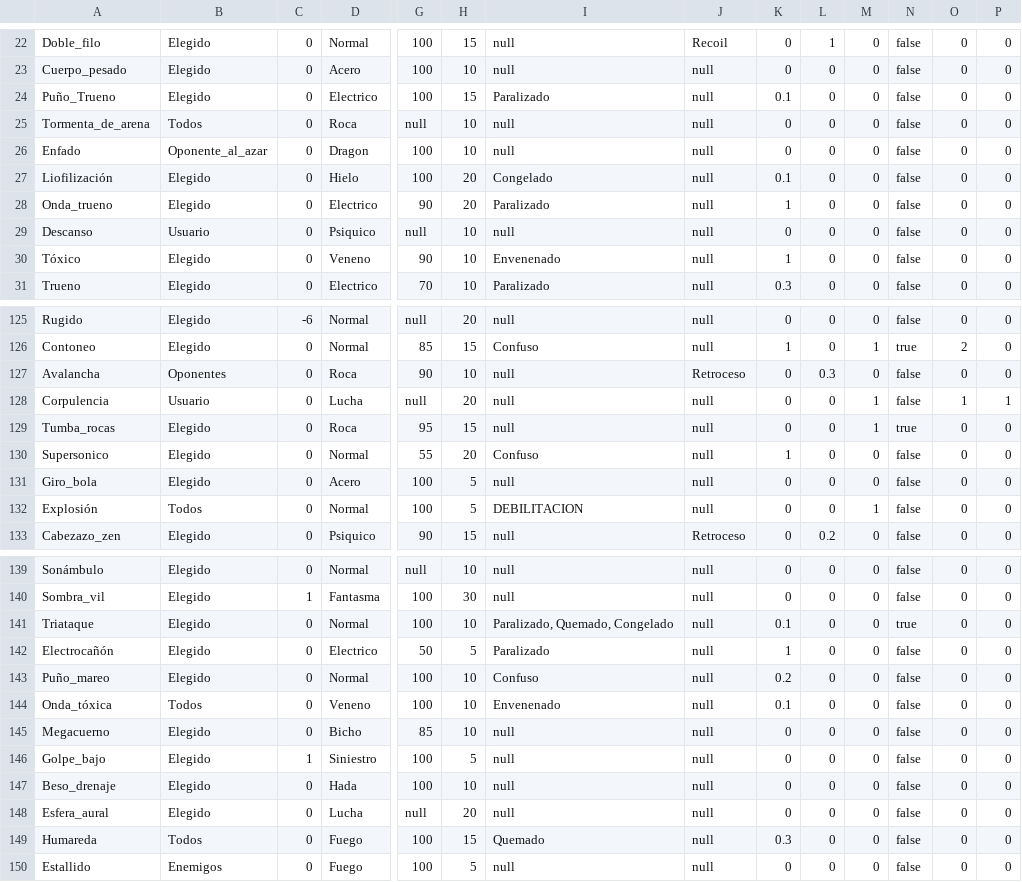
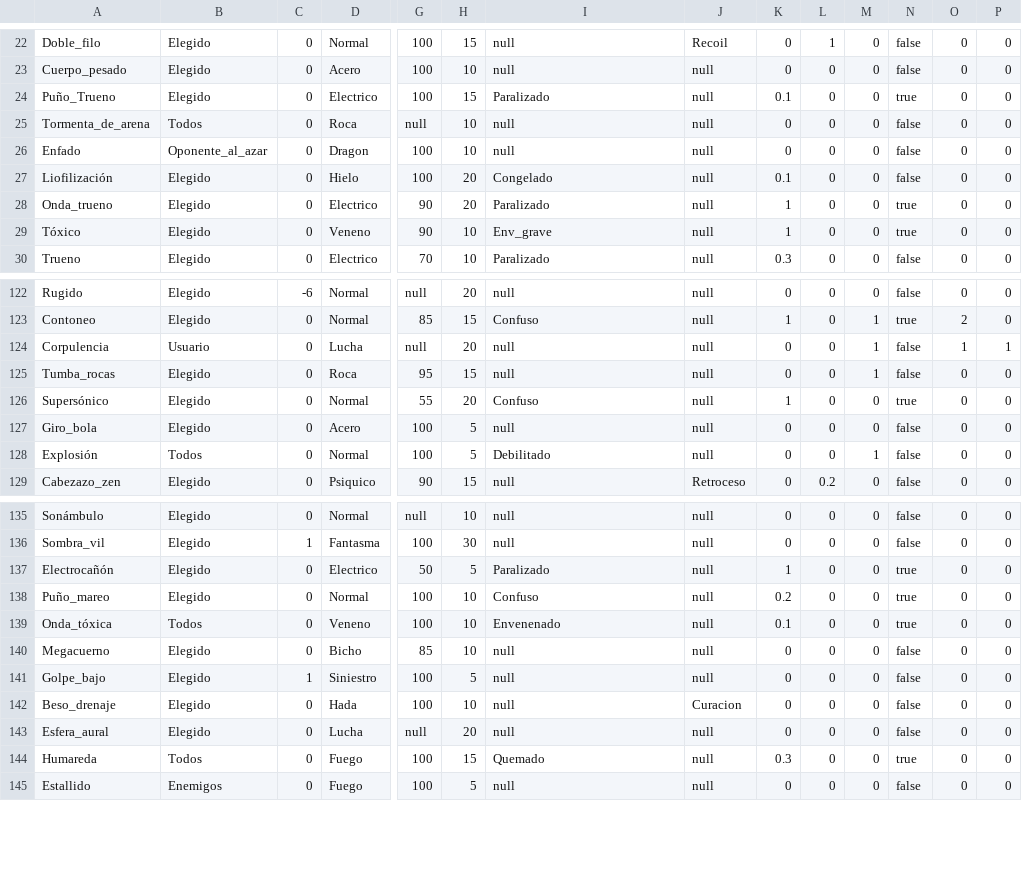
Before and after one commit to Jondiii/ST, a CSV file: ST/Data/web/mov_info.csv, drawn as a sheet; only a part is shown, gaps mark what is left out; removed rows and columns are numbered as before the commit, all else as after; rows hold the shown columns only; the diff covers the shown part only; the diff names each change by its address in the sheet, - before the commit and + after, or states it on an @@ line.

Commit message:
Cambiados algunos datos del excel

```diff
--- a/ST/Data/web/mov_info.csv
+++ b/ST/Data/web/mov_info.csv
-N24: false
+N24: true
-N28: false
+N28: true
-row 29: Descanso | Usuario | 0 | Psiquico | null | 10 | null | null | 0 | 0 | 0 | false | 0 | 0
-I29: Envenenado
+I29: Env_grave
-N29: false
+N29: true
-row 127: Avalancha | Oponentes | 0 | Roca | 90 | 10 | null | Retroceso | 0 | 0.3 | 0 | false | 0 | 0
-N125: true
+N125: false
-A126: Supersonico
+A126: Supersónico
-N126: false
+N126: true
-I128: DEBILITACION
+I128: Debilitado
-row 141: Triataque | Elegido | 0 | Normal | 100 | 10 | Paralizado, Quemado, Congelado | null | 0.1 | 0 | 0 | true | 0 | 0
-N137:N139: false
+N137:N139: true
-J142: null
+J142: Curacion
-N144: false
+N144: true
```
Also changed, not shown: 2 removed rows and 23 edited cells elsewhere in this file, ST/Data/web/poke_info.csv, 1 other file.
